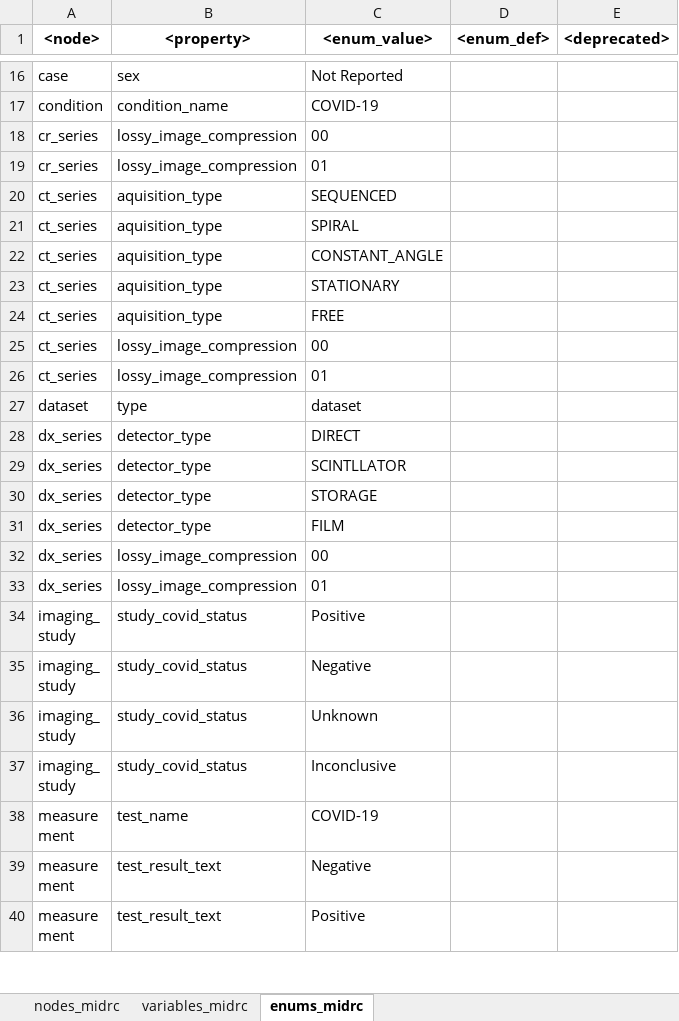
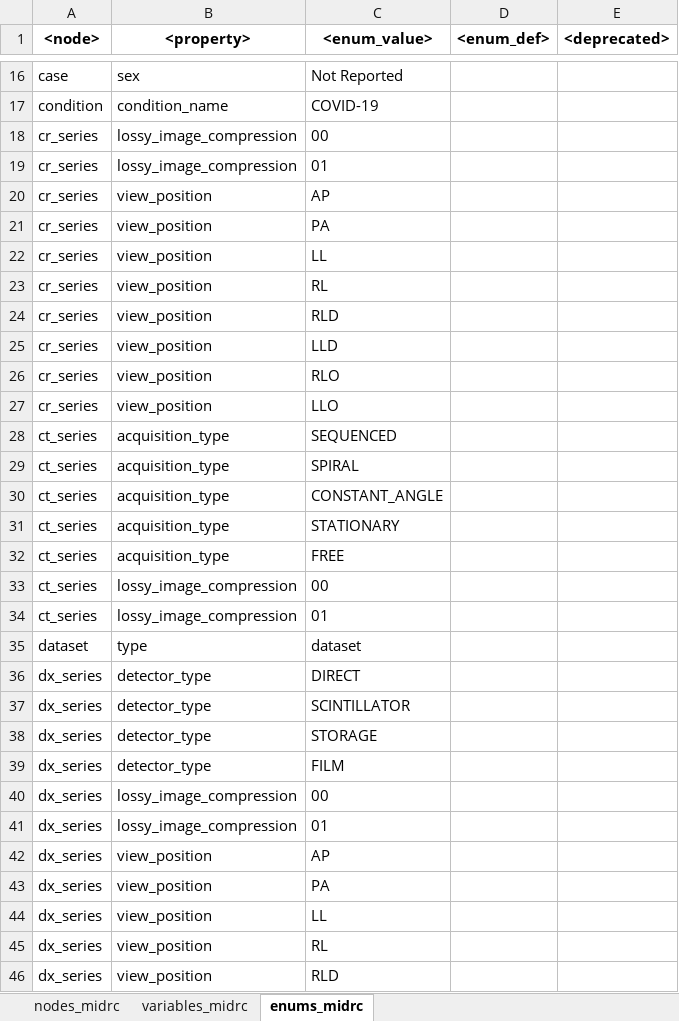
Before and after one commit to uc-cdis/midrc_dictionary, an Excel workbook: gdcdictionary/tsvs/nodes_schema_midrc.xlsx, sheet enums_midrc, drawn as a sheet; only a part is shown, gaps mark what is left out; the shorter side is filled out with more unchanged rows; values as stored, in another font and other column widths than the file's, no borders; addresses are those after the commit; the diff covers the shown part only; the diff names each change by its address in the sheet, - before the commit and + after, or states it on an @@ line.

Commit message:
updated tsv

```diff
--- a/gdcdictionary/tsvs/nodes_schema_midrc.xlsx (sheet enums_midrc)
+++ b/gdcdictionary/tsvs/nodes_schema_midrc.xlsx (sheet enums_midrc)
+row 20: cr_series | view_position | AP
+row 21: cr_series | view_position | PA
+row 22: cr_series | view_position | LL
+row 23: cr_series | view_position | RL
+row 24: cr_series | view_position | RLD
+row 25: cr_series | view_position | LLD
+row 26: cr_series | view_position | RLO
+row 27: cr_series | view_position | LLO
-B28:B32 (<property>): aquisition_type
+B28:B32 (<property>): acquisition_type
-C37 (<enum_value>): SCINTLLATOR
+C37 (<enum_value>): SCINTILLATOR
+row 42: dx_series | view_position | AP
+row 43: dx_series | view_position | PA
+row 44: dx_series | view_position | LL
+row 45: dx_series | view_position | RL
+row 46: dx_series | view_position | RLD
```
Also changed, not shown: 3 added rows, 8 removed rows and 1 edited cell elsewhere in this sheet, sheet variables_midrc.
